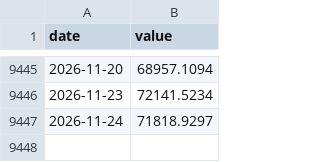
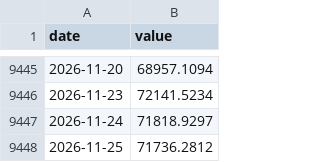
Before and after one commit to maxim91136/3kings, a CSV file: data/ind_W5000.csv, drawn as a sheet; only a part is shown, gaps mark what is left out; the diff names each change by its address in the sheet, - before the commit and + after, or states it on an @@ line.

```diff
--- a/data/ind_W5000.csv
+++ b/data/ind_W5000.csv
+row 9448: 2026-11-25 | 71736.2812
```
Also changed, not shown: data/barometer.csv, data/elite.csv, 32 other files.
